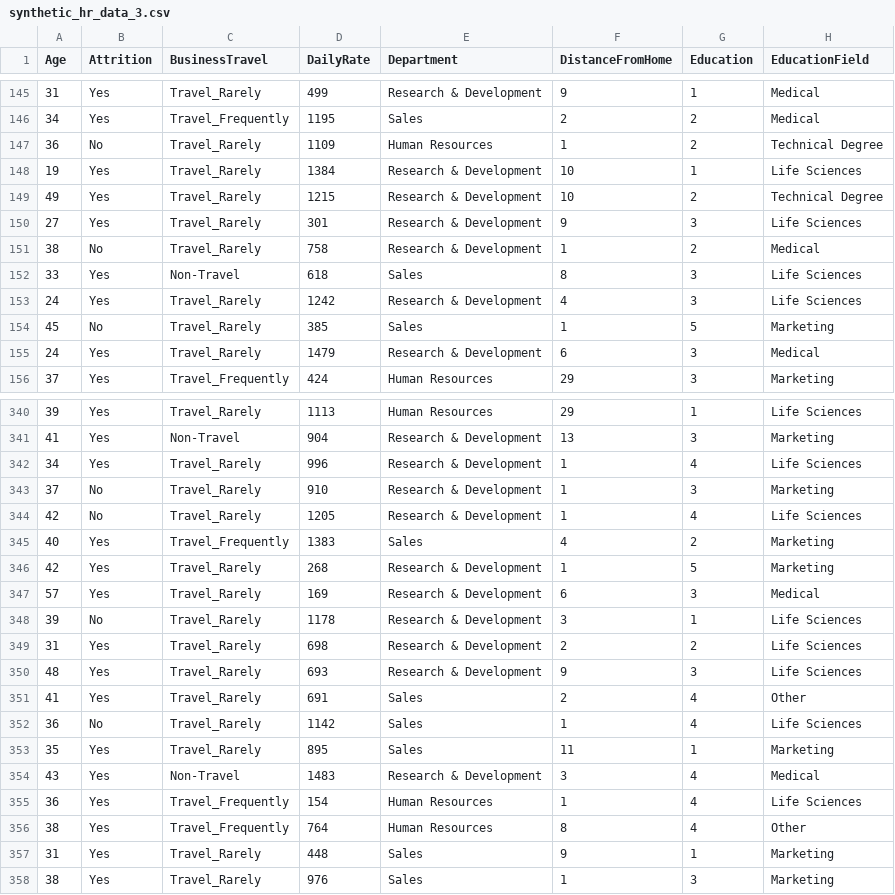
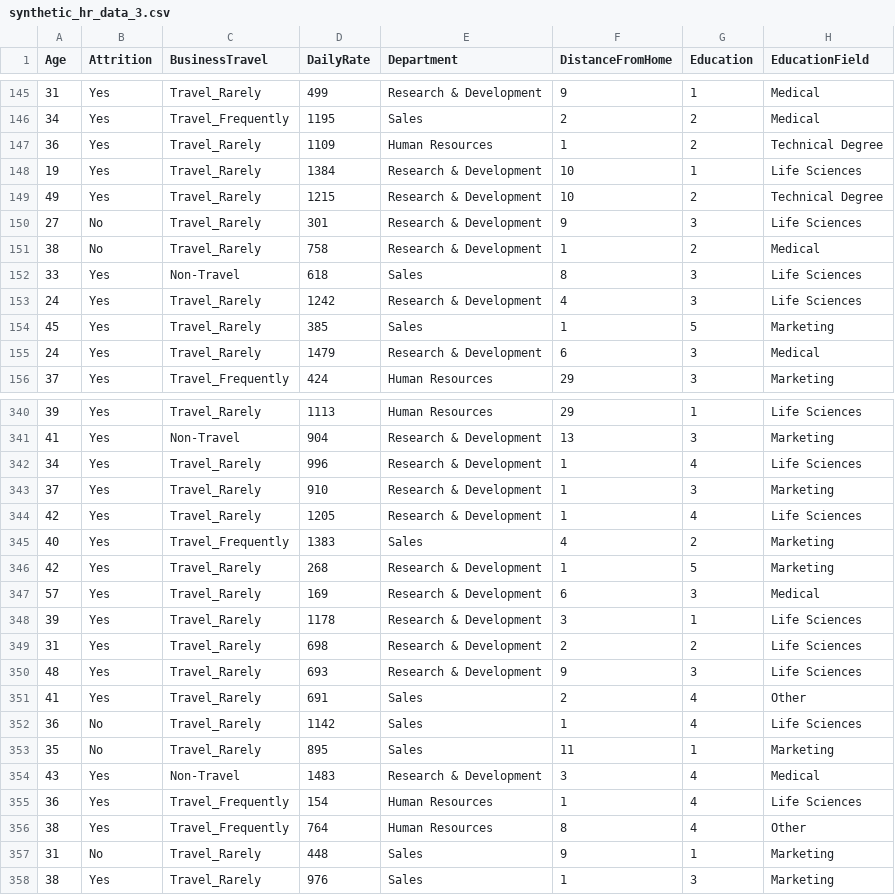
Before and after one commit to MonishaNaik07/hr_attrition, a CSV file: data/synthetic_hr_data_3.csv, drawn as a sheet; only a part is shown, gaps mark what is left out; the diff covers the shown part only; the diff names each change by its address in the sheet, - before the commit and + after, or states it on an @@ line.

```diff
--- a/data/synthetic_hr_data_3.csv
+++ b/data/synthetic_hr_data_3.csv
-B147 (Attrition): No
+B147 (Attrition): Yes
-B150 (Attrition): Yes
+B150 (Attrition): No
-B154 (Attrition): No
+B154 (Attrition): Yes
-B343:B344 (Attrition): No
+B343:B344 (Attrition): Yes
-B348 (Attrition): No
+B348 (Attrition): Yes
-B353 (Attrition): Yes
+B353 (Attrition): No
-B357 (Attrition): Yes
+B357 (Attrition): No
```
Also changed, not shown: 129 edited cells elsewhere in this file, data/synthetic_hr_data_1.csv, data/synthetic_hr_data_2.csv, 3 other files.
